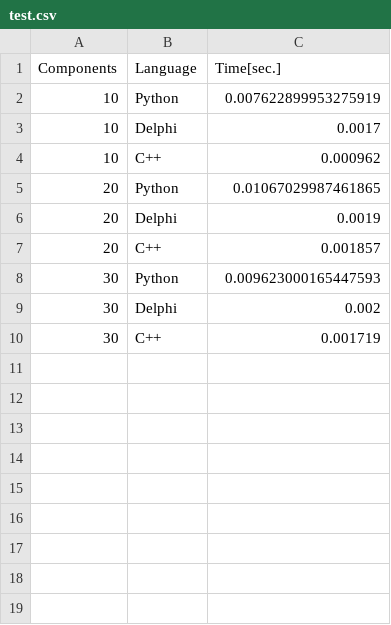
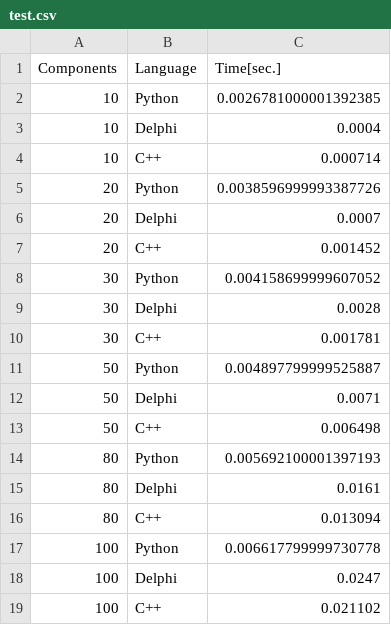
Before and after one commit to VChuzlov/My_Project, a CSV file: PerfTest/test.csv, drawn as a sheet.

Commit message:
perf count

```diff
--- a/PerfTest/test.csv
+++ b/PerfTest/test.csv
@@ -1,10 +1,19 @@
 Components,Language,Time[sec.]
-10,Python,0.007622899953275919
-10,Delphi,0.0017
-10,C++,0.000962
-20,Python,0.01067029987461865
-20,Delphi,0.0019
-20,C++,0.001857
-30,Python,0.009623000165447593
-30,Delphi,0.002
-30,C++,0.001719
+10,Python,0.0026781000001392385
+10,Delphi,0.0004
+10,C++,0.000714
+20,Python,0.0038596999993387726
+20,Delphi,0.0007
+20,C++,0.001452
+30,Python,0.004158699999607052
+30,Delphi,0.0028
+30,C++,0.001781
+50,Python,0.004897799999525887
+50,Delphi,0.0071
+50,C++,0.006498
+80,Python,0.005692100001397193
+80,Delphi,0.0161
+80,C++,0.013094
+100,Python,0.006617799999730778
+100,Delphi,0.0247
+100,C++,0.021102
```
Also changed, not shown: 37 other files.
